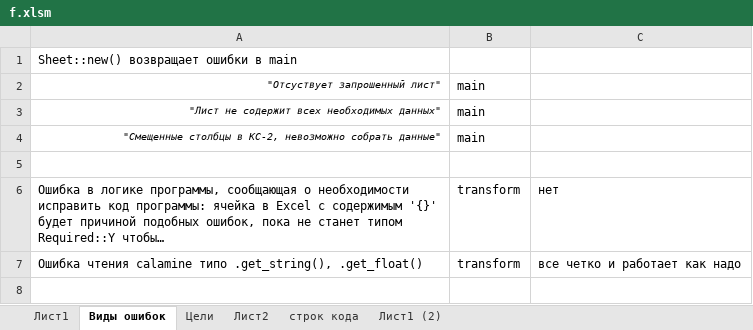
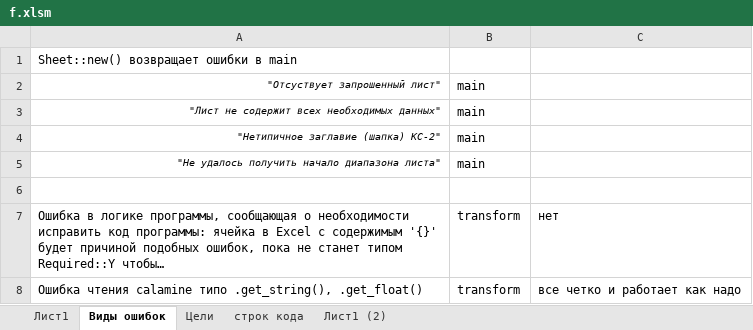
Before and after one commit to Soskretkov/acts_ks2_collector, an Excel workbook: f.xlsm, sheet Виды ошибок, drawn as a sheet; values as stored, in another font and other column widths than the file's, no borders; addresses are those after the commit; the diff names each change by its address in the sheet, - before the commit and + after, or states it on an @@ line.

```diff
--- a/f.xlsm (sheet Виды ошибок)
+++ b/f.xlsm (sheet Виды ошибок)
-sheet tab: Лист2
+row 4: "Нетипичное заглавие (шапка) КС-2" | main
-A5: "Смещенные столбцы в КС-2, невозможно собрать данные"
+A5: "Не удалось получить начало диапазона листа"
```
Also changed, not shown: sheet Цели, sheet строк кода, 4 other files.
